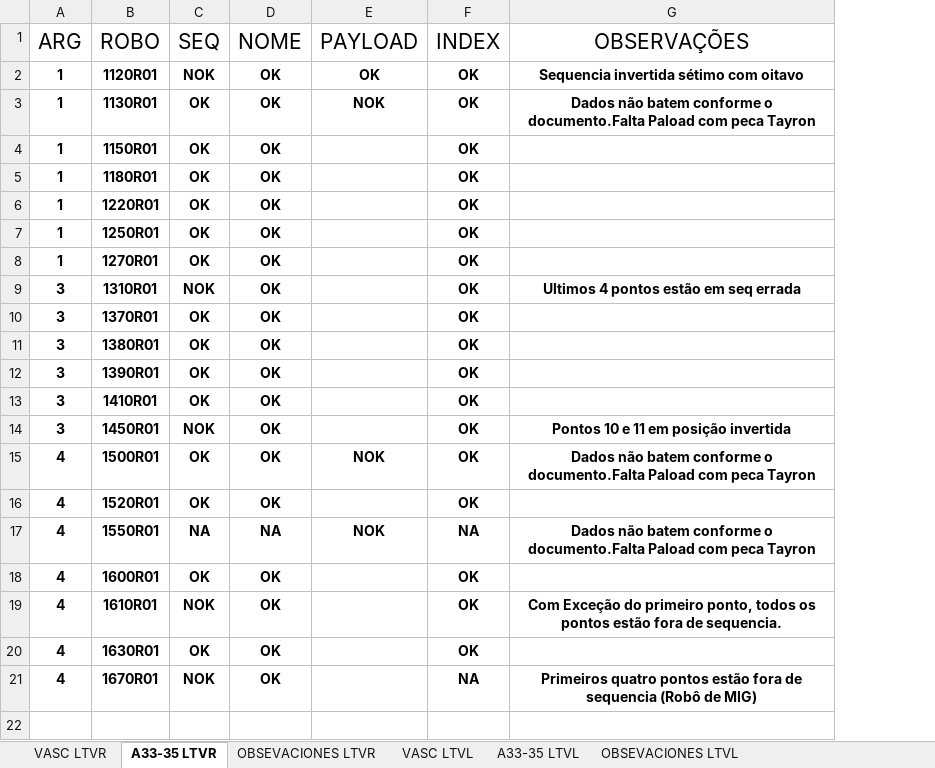
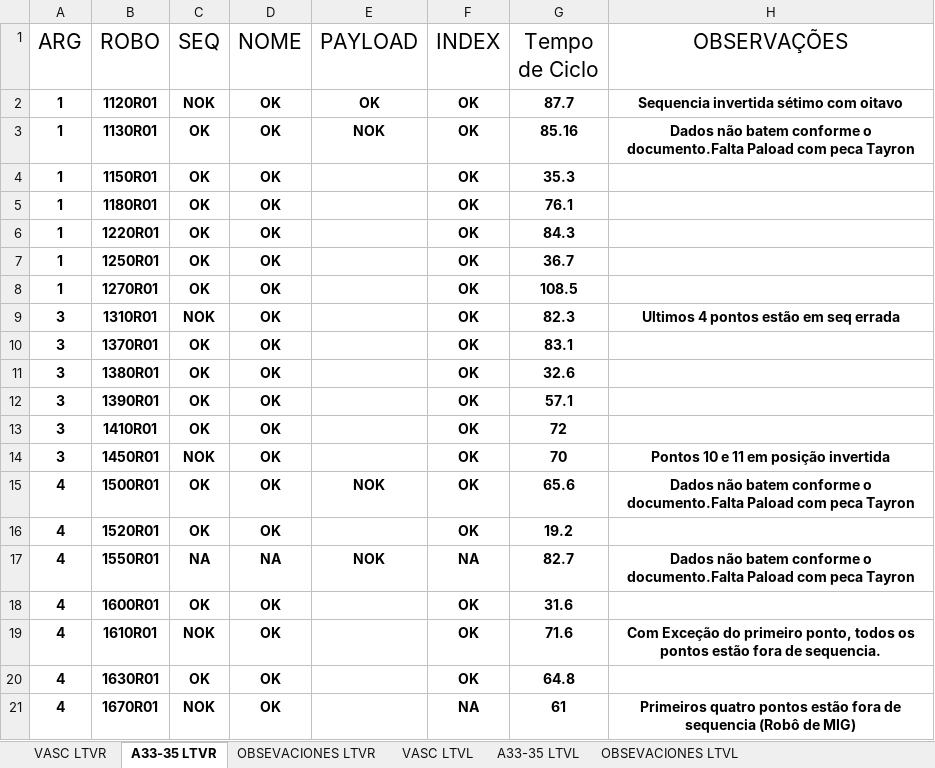
Before and after one commit to JuniorNatalin/VASC, an Excel workbook: KJLTVX/Status_Robo.xlsx, sheet A33-35 LTVR, drawn as a sheet; values as stored, in another font and other column widths than the file's, no borders; conditional formats and table styles not drawn; the diff names each change by its address in the sheet, - before the commit and + after, or states it on an @@ line.

```diff
--- a/KJLTVX/Status_Robo.xlsx (sheet A33-35 LTVR)
+++ b/KJLTVX/Status_Robo.xlsx (sheet A33-35 LTVR)
+column G (Tempo de Ciclo), rows 2-21: 87.7 | 85.16 | 35.3 | 76.1 | 84.3 | 36.7 | 108.5 | 82.3 | 83.1 | 32.6 | 57.1 | 72 | 70 | 65.6 | 19.2 | 82.7 | 31.6 | 71.6 | 64.8 | 61
```
Also changed, not shown: sheet A33-35 LTVL, 11 other files.
